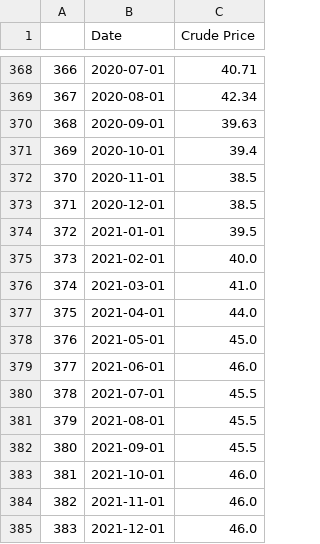
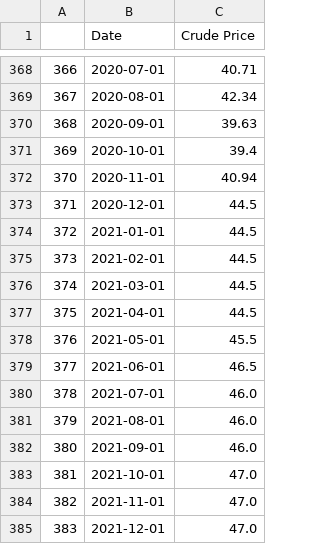
Before and after one commit to Jamals211/Visualizing_Oil_and_Gas_Storage, a CSV file: Data/WTIPricesCleaned(9.5).csv, drawn as a sheet; only a part is shown, gaps mark what is left out.

```diff
--- a/Data/WTIPricesCleaned(9.5).csv
+++ b/Data/WTIPricesCleaned(9.5).csv
@@ -371,15 +371,15 @@
 369,2020-10-01,39.4
-370,2020-11-01,38.5
-371,2020-12-01,38.5
-372,2021-01-01,39.5
-373,2021-02-01,40.0
-374,2021-03-01,41.0
-375,2021-04-01,44.0
-376,2021-05-01,45.0
-377,2021-06-01,46.0
-378,2021-07-01,45.5
-379,2021-08-01,45.5
-380,2021-09-01,45.5
-381,2021-10-01,46.0
-382,2021-11-01,46.0
-383,2021-12-01,46.0
+370,2020-11-01,40.94
+371,2020-12-01,44.5
+372,2021-01-01,44.5
+373,2021-02-01,44.5
+374,2021-03-01,44.5
+375,2021-04-01,44.5
+376,2021-05-01,45.5
+377,2021-06-01,46.5
+378,2021-07-01,46.0
+379,2021-08-01,46.0
+380,2021-09-01,46.0
+381,2021-10-01,47.0
+382,2021-11-01,47.0
+383,2021-12-01,47.0
```
Also changed, not shown: Data/CrudeCleaned(9.5).csv, Data/DUCInventoryClean.csv, 45 other files.
